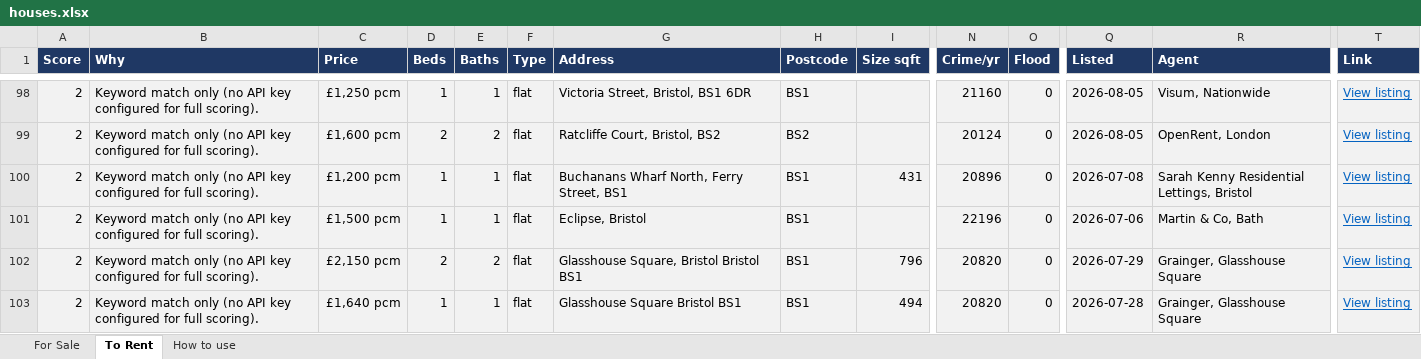
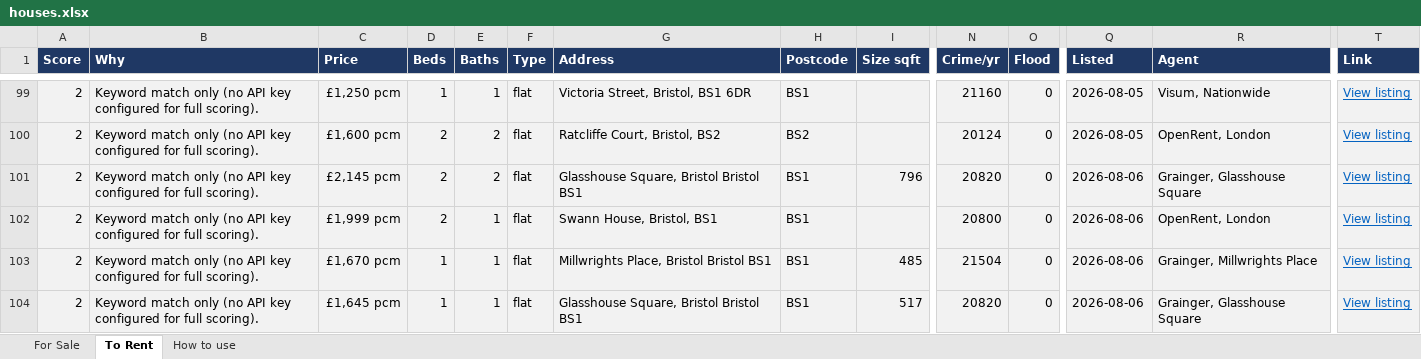
Before and after one commit to dcracknell/house_finder, an Excel workbook: data/houses.xlsx, sheet To Rent, drawn as a sheet; only a part is shown, gaps mark what is left out; the shorter side is filled out with more unchanged rows; values as stored, in another font and other column widths than the file's, no borders; rows hold the shown columns only; the diff covers the shown part only; the diff names each change by its address in the sheet, - before the commit and + after, or states it on an @@ line.

```diff
--- a/data/houses.xlsx (sheet To Rent)
+++ b/data/houses.xlsx (sheet To Rent)
+row 101: 2 | Keyword match only (no API key configured for full scoring). | £2,145 pcm | 2 | 2 | flat | Glasshouse Square, Bristol Bristol BS1 | BS1 | 796 | 20820 | 0 | 2026-08-06 | Grainger, Glasshouse Square | View listing
+row 102: 2 | Keyword match only (no API key configured for full scoring). | £1,999 pcm | 2 | 1 | flat | Swann House, Bristol, BS1 | BS1 |  | 20800 | 0 | 2026-08-06 | OpenRent, London | View listing
+row 103: 2 | Keyword match only (no API key configured for full scoring). | £1,670 pcm | 1 | 1 | flat | Millwrights Place, Bristol Bristol BS1 | BS1 | 485 | 21504 | 0 | 2026-08-06 | Grainger, Millwrights Place | View listing
+row 104: 2 | Keyword match only (no API key configured for full scoring). | £1,645 pcm | 1 | 1 | flat | Glasshouse Square, Bristol Bristol BS1 | BS1 | 517 | 20820 | 0 | 2026-08-06 | Grainger, Glasshouse Square | View listing
```
Also changed, not shown: 5 added rows and 5 moved rows elsewhere in this sheet, hidden cells, 3 other files.
